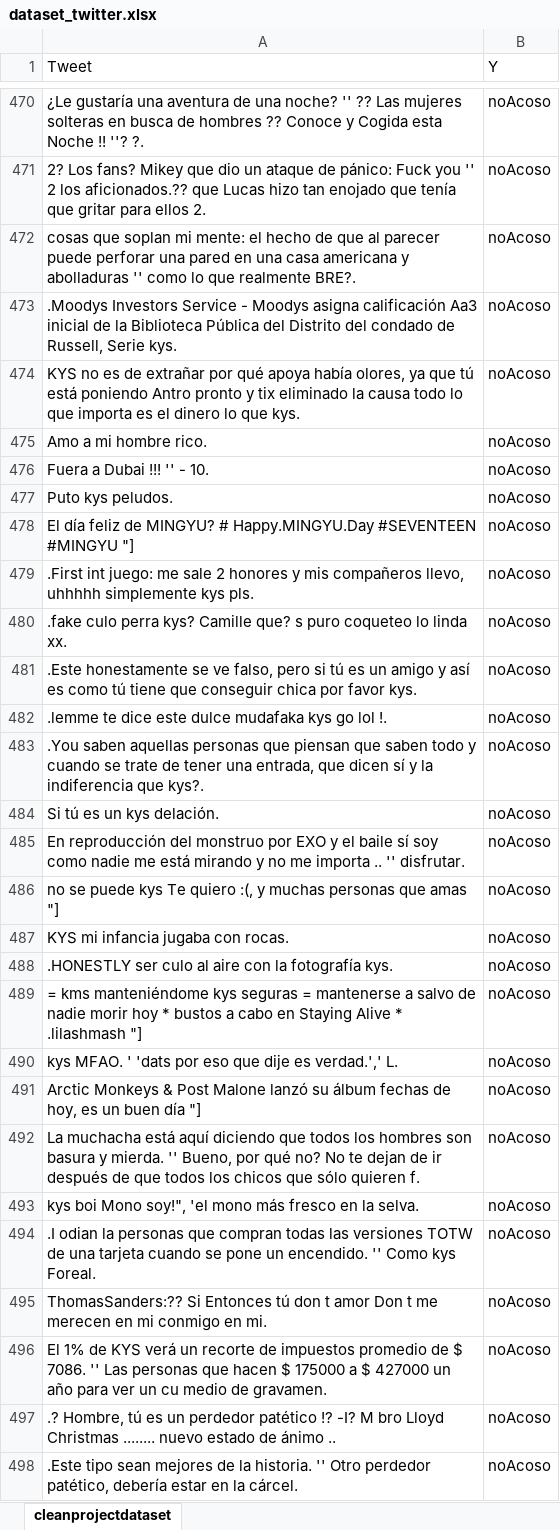
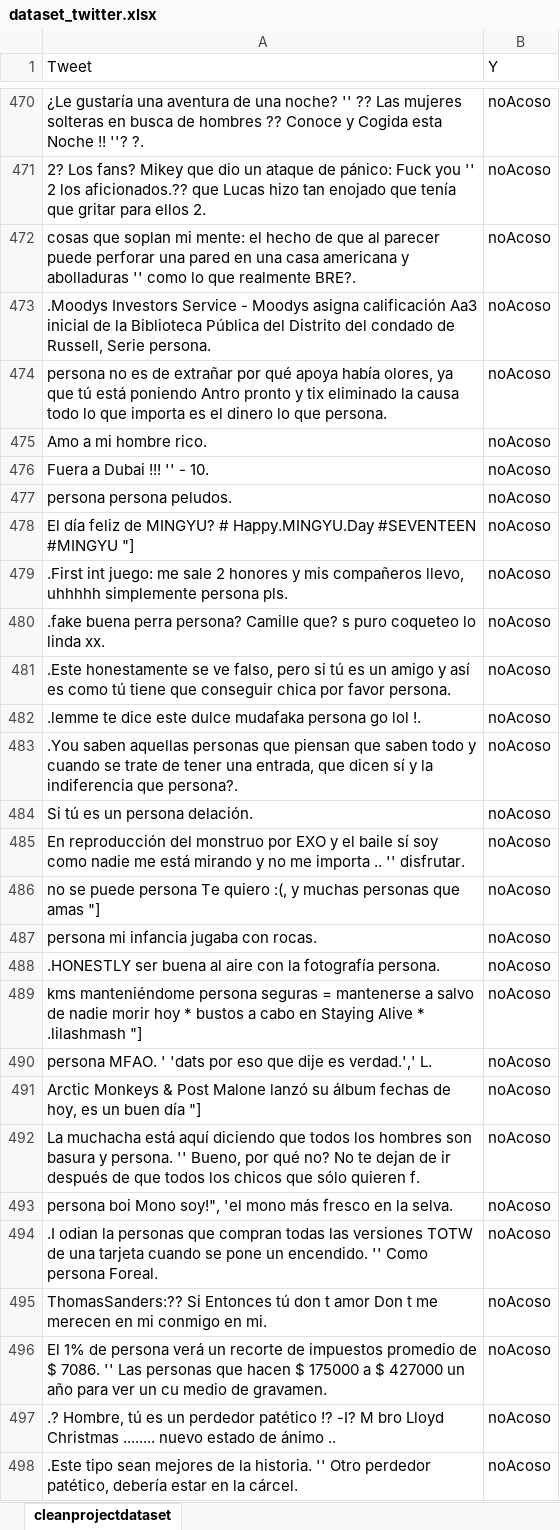
Before and after one commit to anthonywainer/bullying_on_twitter_pe, an Excel workbook: dataSet/dataset_twitter.xlsx, sheet cleanprojectdataset, drawn as a sheet; only a part is shown, gaps mark what is left out; values as stored, in another font and other column widths than the file's, no borders; charts and pictures not drawn; the diff covers the shown part only; the diff names each change by its address in the sheet, - before the commit and + after, or states it on an @@ line.

Commit message:
dataset

```diff
--- a/dataSet/dataset_twitter.xlsx (sheet cleanprojectdataset)
+++ b/dataSet/dataset_twitter.xlsx (sheet cleanprojectdataset)
-A473 (Tweet): …Russell, Serie kys.
+A473 (Tweet): …Russell, Serie persona.
-A474 (Tweet): KYS no es de extrañar por qué apoya había olores, ya que tú está poniendo Antro pronto y tix eliminado la causa todo lo que importa es el dinero lo que kys.
+A474 (Tweet): persona no es de extrañar por qué apoya había olores, ya que tú está poniendo Antro pronto y tix eliminado la causa todo lo que importa es el dinero lo que persona.
-A477 (Tweet): Puto kys peludos.
+A477 (Tweet): persona persona peludos.
-A479 (Tweet): …uhhhhh simplemente kys pls.
+A479 (Tweet): …uhhhhh simplemente persona pls.
-A480 (Tweet): .fake culo perra kys? Camille que?…
+A480 (Tweet): .fake buena perra persona? Camille que?…
-A481 (Tweet): …por favor kys.
+A481 (Tweet): …por favor persona.
-A482 (Tweet): …dulce mudafaka kys go lol…
+A482 (Tweet): …dulce mudafaka persona go lol…
-A483 (Tweet): …indiferencia que kys?.
+A483 (Tweet): …indiferencia que persona?.
-A484 (Tweet): Si tú es un kys delación.
+A484 (Tweet): Si tú es un persona delación.
-A486 (Tweet): …se puede kys Te quiero…
+A486 (Tweet): …se puede persona Te quiero…
-A487 (Tweet): KYS mi infancia jugaba con rocas.
+A487 (Tweet): persona mi infancia jugaba con rocas.
-A488 (Tweet): .HONESTLY ser culo al aire con la fotografía kys.
+A488 (Tweet): .HONESTLY ser buena al aire con la fotografía persona.
-A489 (Tweet): = kms manteniéndome kys seguras =…
+A489 (Tweet): kms manteniéndome persona seguras =…
-A490 (Tweet): kys MFAO. '…
+A490 (Tweet): persona MFAO. '…
-A492 (Tweet): …basura y mierda. '' Bueno,…
+A492 (Tweet): …basura y persona. '' Bueno,…
-A493 (Tweet): kys boi Mono…
+A493 (Tweet): persona boi Mono…
-A494 (Tweet): …'' Como kys Foreal.
+A494 (Tweet): …'' Como persona Foreal.
-A496 (Tweet): …1% de KYS verá un…
+A496 (Tweet): …1% de persona verá un…
```
Also changed, not shown: 43 edited cells elsewhere in this sheet.
